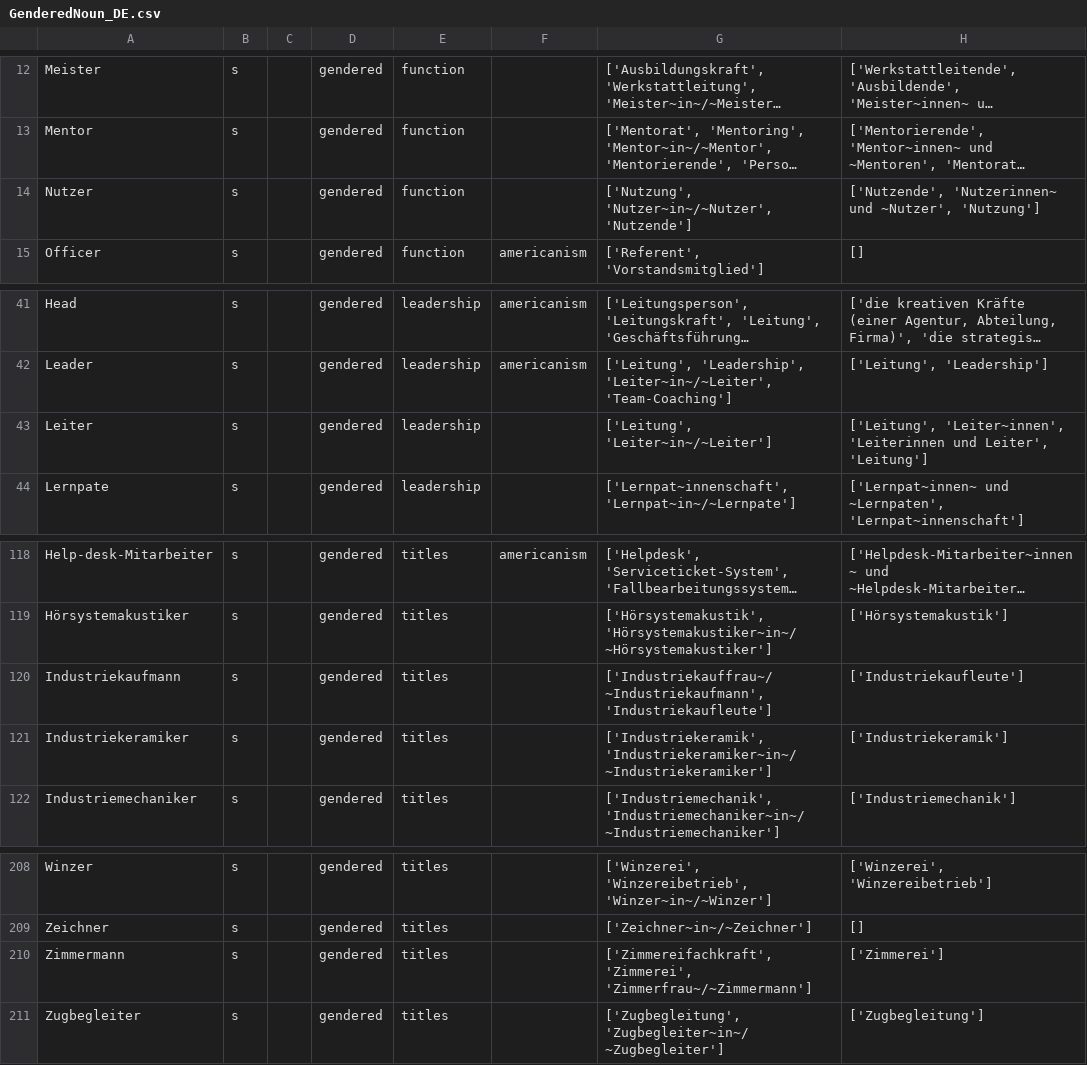
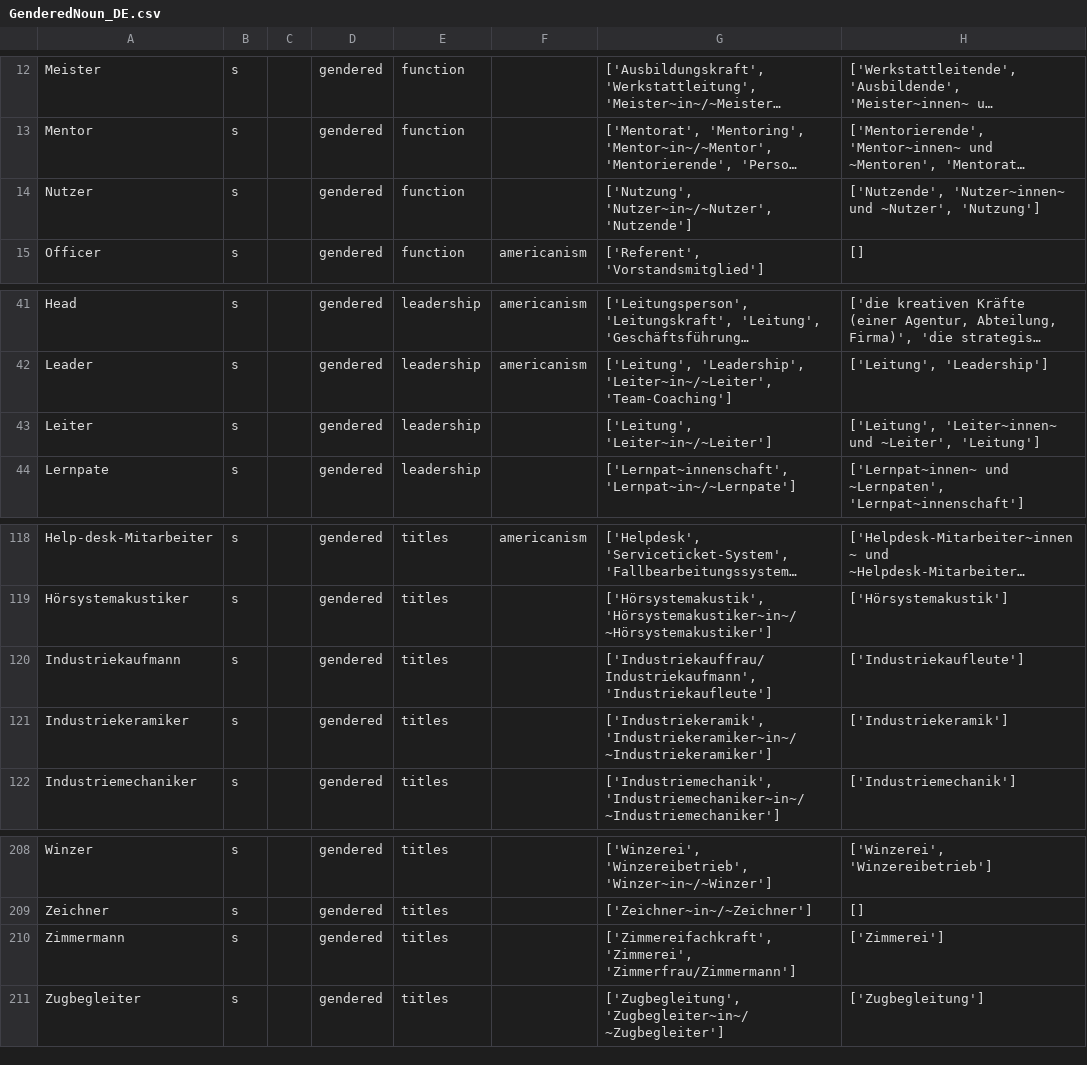
Before and after one commit to witty-works/nlp_api, a CSV file: training_data/GenderedNoun_DE.csv, drawn as a sheet; only a part is shown, gaps mark what is left out; long unchanged cells end in …; the diff covers the shown part only; the diff names each change by its address in the sheet, - before the commit and + after, or states it on an @@ line.

```diff
--- a/training_data/GenderedNoun_DE.csv
+++ b/training_data/GenderedNoun_DE.csv
-H14: ['Nutzende', 'Nutzerinnen~ und ~Nutzer',…
+H14: ['Nutzende', 'Nutzer~innen~ und ~Nutzer',…
-H43: ['Leitung', 'Leiter~innen', 'Leiterinnen und Leiter', 'Leitung']
+H43: ['Leitung', 'Leiter~innen~ und ~Leiter', 'Leitung']
-G120: ['Industriekauffrau~/~Industriekaufmann', 'Industriekaufleute']
+G120: ['Industriekauffrau/Industriekaufmann', 'Industriekaufleute']
-G210: ['Zimmereifachkraft', 'Zimmerei', 'Zimmerfrau~/~Zimmermann']
+G210: ['Zimmereifachkraft', 'Zimmerei', 'Zimmerfrau/Zimmermann']
```
Also changed, not shown: 11 edited cells elsewhere in this file.
